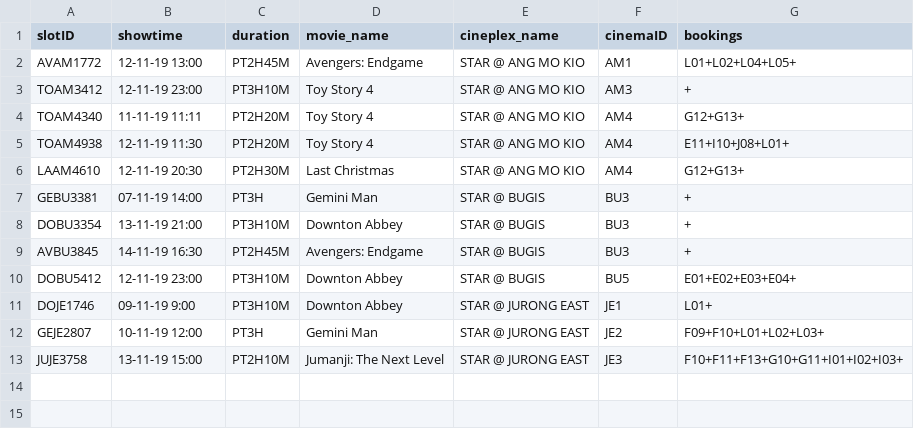
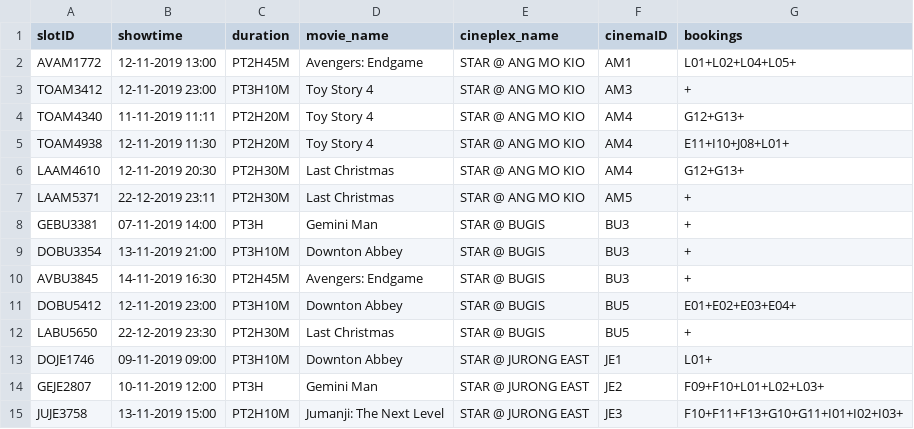
Before and after one commit to ychoux/C3er00erAssign, a CSV file: C3er00erMOB/src/data/slots.csv, drawn as a sheet.

```diff
--- a/C3er00erMOB/src/data/slots.csv
+++ b/C3er00erMOB/src/data/slots.csv
@@ -1,13 +1,15 @@
 slotID,showtime,duration,movie_name,cineplex_name,cinemaID,bookings
-AVAM1772,12-11-19 13:00,PT2H45M,Avengers: Endgame,STAR @ ANG MO KIO,AM1,L01+L02+L04+L05+
-TOAM3412,12-11-19 23:00,PT3H10M,Toy Story 4,STAR @ ANG MO KIO,AM3,+
-TOAM4340,11-11-19 11:11,PT2H20M,Toy Story 4,STAR @ ANG MO KIO,AM4,G12+G13+
-TOAM4938,12-11-19 11:30,PT2H20M,Toy Story 4,STAR @ ANG MO KIO,AM4,E11+I10+J08+L01+
-LAAM4610,12-11-19 20:30,PT2H30M,Last Christmas,STAR @ ANG MO KIO,AM4,G12+G13+
-GEBU3381,07-11-19 14:00,PT3H,Gemini Man,STAR @ BUGIS,BU3,+
-DOBU3354,13-11-19 21:00,PT3H10M,Downton Abbey,STAR @ BUGIS,BU3,+
-AVBU3845,14-11-19 16:30,PT2H45M,Avengers: Endgame,STAR @ BUGIS,BU3,+
-DOBU5412,12-11-19 23:00,PT3H10M,Downton Abbey,STAR @ BUGIS,BU5,E01+E02+E03+E04+
-DOJE1746,09-11-19 9:00,PT3H10M,Downton Abbey,STAR @ JURONG EAST,JE1,L01+
-GEJE2807,10-11-19 12:00,PT3H,Gemini Man,STAR @ JURONG EAST,JE2,F09+F10+L01+L02+L03+
-JUJE3758,13-11-19 15:00,PT2H10M,Jumanji: The Next Level,STAR @ JURONG EAST,JE3,F10+F11+F13+G10+G11+I01+I02+I03+
+AVAM1772,12-11-2019 13:00,PT2H45M,Avengers: Endgame,STAR @ ANG MO KIO,AM1,L01+L02+L04+L05+
+TOAM3412,12-11-2019 23:00,PT3H10M,Toy Story 4,STAR @ ANG MO KIO,AM3,+
+TOAM4340,11-11-2019 11:11,PT2H20M,Toy Story 4,STAR @ ANG MO KIO,AM4,G12+G13+
+TOAM4938,12-11-2019 11:30,PT2H20M,Toy Story 4,STAR @ ANG MO KIO,AM4,E11+I10+J08+L01+
+LAAM4610,12-11-2019 20:30,PT2H30M,Last Christmas,STAR @ ANG MO KIO,AM4,G12+G13+
+LAAM5371,22-12-2019 23:11,PT2H30M,Last Christmas,STAR @ ANG MO KIO,AM5,+
+GEBU3381,07-11-2019 14:00,PT3H,Gemini Man,STAR @ BUGIS,BU3,+
+DOBU3354,13-11-2019 21:00,PT3H10M,Downton Abbey,STAR @ BUGIS,BU3,+
+AVBU3845,14-11-2019 16:30,PT2H45M,Avengers: Endgame,STAR @ BUGIS,BU3,+
+DOBU5412,12-11-2019 23:00,PT3H10M,Downton Abbey,STAR @ BUGIS,BU5,E01+E02+E03+E04+
+LABU5650,22-12-2019 23:30,PT2H30M,Last Christmas,STAR @ BUGIS,BU5,+
+DOJE1746,09-11-2019 09:00,PT3H10M,Downton Abbey,STAR @ JURONG EAST,JE1,L01+
+GEJE2807,10-11-2019 12:00,PT3H,Gemini Man,STAR @ JURONG EAST,JE2,F09+F10+L01+L02+L03+
+JUJE3758,13-11-2019 15:00,PT2H10M,Jumanji: The Next Level,STAR @ JURONG EAST,JE3,F10+F11+F13+G10+G11+I01+I02+I03+
```
Also changed, not shown: C3er00erMOB/src/data/PH.csv, 7 other files.
